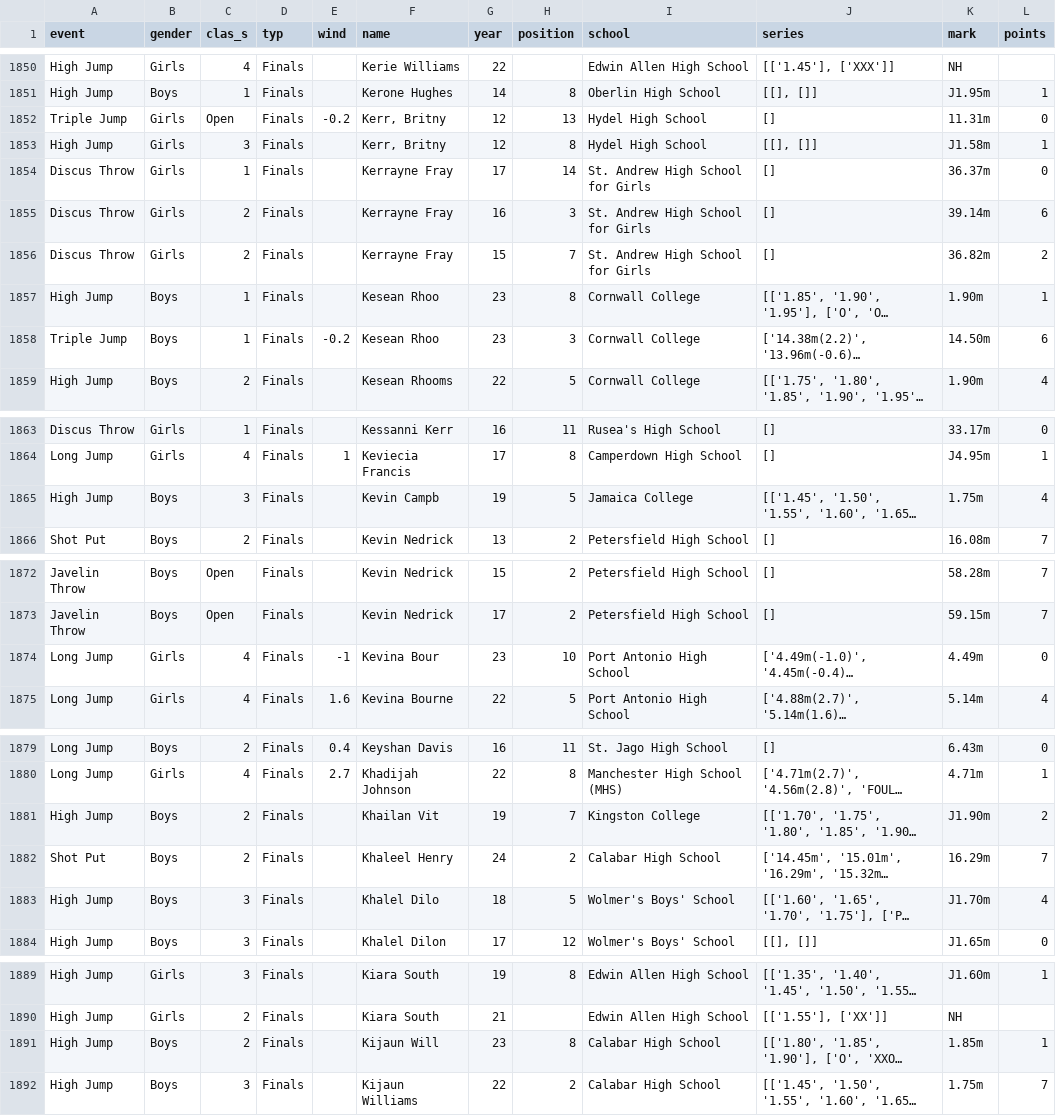
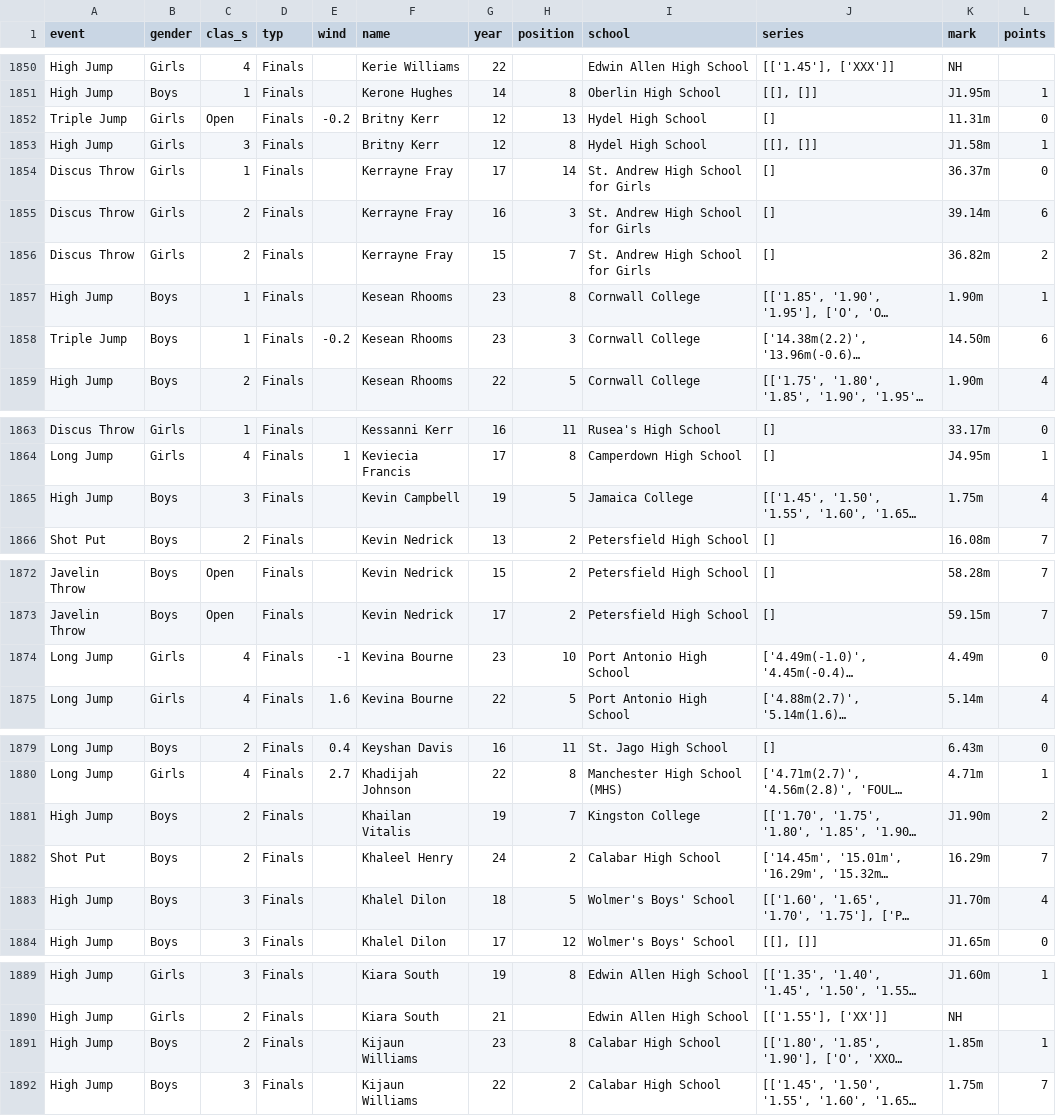
Before and after one commit to JeromeCameron/champs, a CSV file: working_files/field_events.csv, drawn as a sheet; only a part is shown, gaps mark what is left out; long unchanged cells end in …; the diff names each change by its address in the sheet, - before the commit and + after, or states it on an @@ line.

```diff
--- a/working_files/field_events.csv
+++ b/working_files/field_events.csv
-F1852:F1853 (name): Kerr, Britny
+F1852:F1853 (name): Britny Kerr
-F1857:F1858 (name): Kesean Rhoo
+F1857:F1858 (name): Kesean Rhooms
-F1865 (name): Kevin Campb
+F1865 (name): Kevin Campbell
-F1874 (name): Kevina Bour
+F1874 (name): Kevina Bourne
-F1881 (name): Khailan Vit
+F1881 (name): Khailan Vitalis
-F1883 (name): Khalel Dilo
+F1883 (name): Khalel Dilon
-F1891 (name): Kijaun Will
+F1891 (name): Kijaun Williams
```
Also changed, not shown: working_files/multi_events.csv, working_files/track_events.csv.
